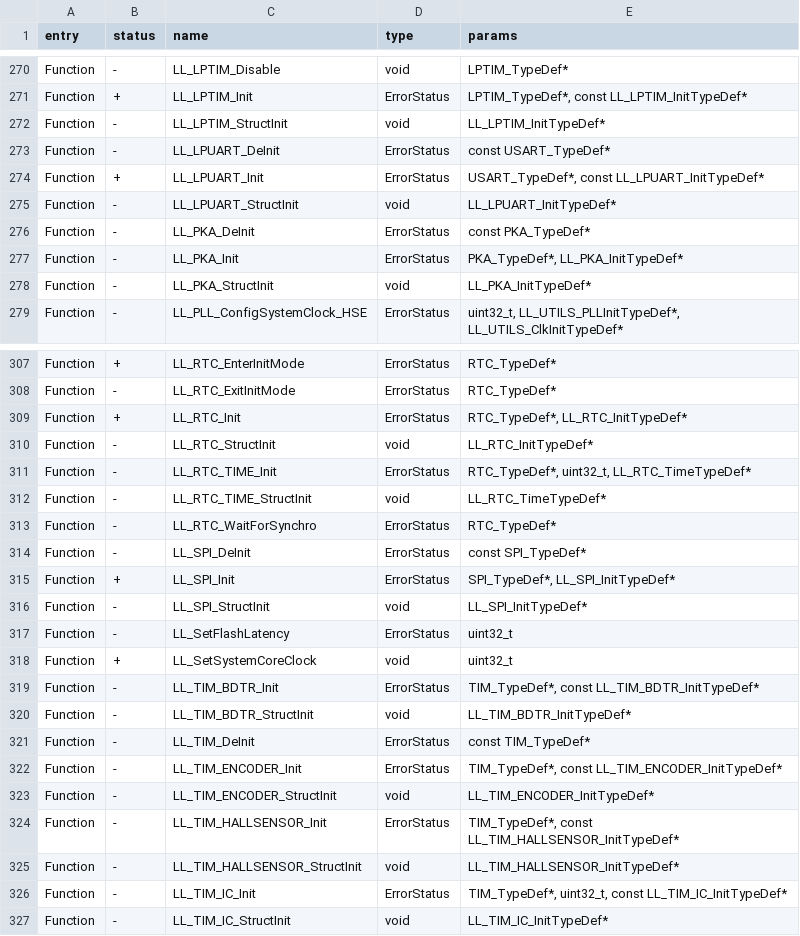
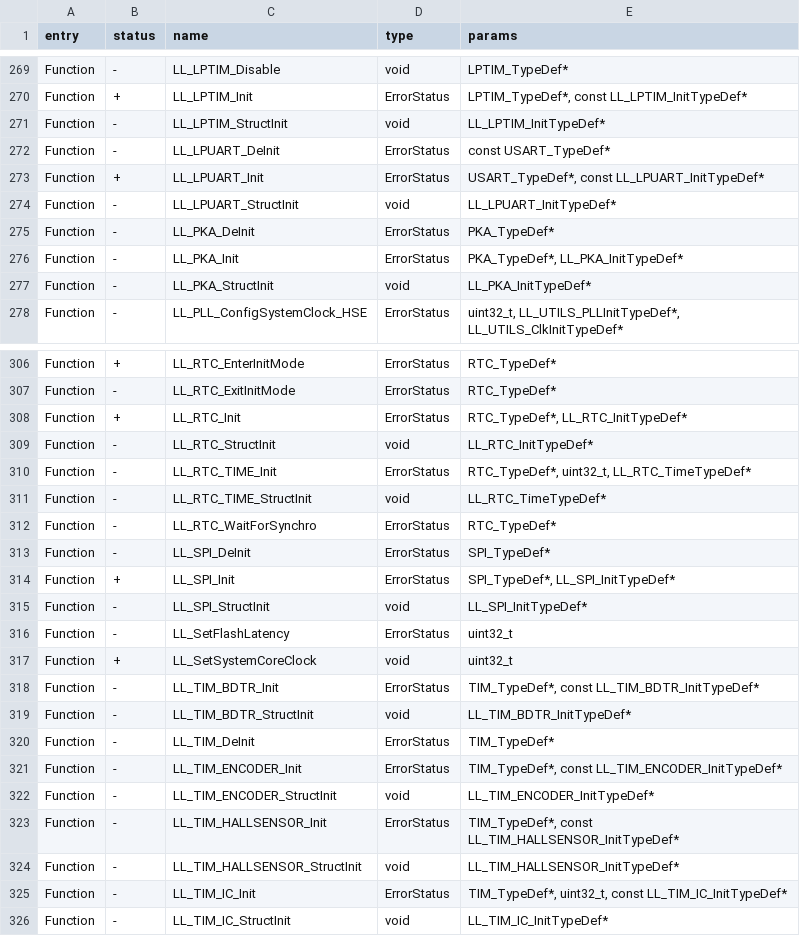
Before and after one commit to kalicyh/Momentum-Firmware-i18n, a CSV file: targets/f18/api_symbols.csv, drawn as a sheet; only a part is shown, gaps mark what is left out; the diff covers the shown part only.

```diff
--- a/targets/f18/api_symbols.csv
+++ b/targets/f18/api_symbols.csv
@@ -275,3 +274,3 @@ Function,+,LL_LPUART_Init,ErrorStatus,"USART_TypeDef*, const LL_LPUART_InitTypeD
 Function,-,LL_LPUART_StructInit,void,LL_LPUART_InitTypeDef*
-Function,-,LL_PKA_DeInit,ErrorStatus,const PKA_TypeDef*
+Function,-,LL_PKA_DeInit,ErrorStatus,PKA_TypeDef*
 Function,-,LL_PKA_Init,ErrorStatus,"PKA_TypeDef*, LL_PKA_InitTypeDef*"
@@ -313,3 +312,3 @@ Function,-,LL_RTC_TIME_StructInit,void,LL_RTC_TimeTypeDef*
 Function,-,LL_RTC_WaitForSynchro,ErrorStatus,RTC_TypeDef*
-Function,-,LL_SPI_DeInit,ErrorStatus,const SPI_TypeDef*
+Function,-,LL_SPI_DeInit,ErrorStatus,SPI_TypeDef*
 Function,+,LL_SPI_Init,ErrorStatus,"SPI_TypeDef*, LL_SPI_InitTypeDef*"
@@ -320,3 +319,3 @@ Function,-,LL_TIM_BDTR_Init,ErrorStatus,"TIM_TypeDef*, const LL_TIM_BDTR_InitTyp
 Function,-,LL_TIM_BDTR_StructInit,void,LL_TIM_BDTR_InitTypeDef*
-Function,-,LL_TIM_DeInit,ErrorStatus,const TIM_TypeDef*
+Function,-,LL_TIM_DeInit,ErrorStatus,TIM_TypeDef*
 Function,-,LL_TIM_ENCODER_Init,ErrorStatus,"TIM_TypeDef*, const LL_TIM_ENCODER_InitTypeDef*"
```
Also changed, not shown: 1 removed row and 5 edited cells elsewhere in this file, 1 other file.
